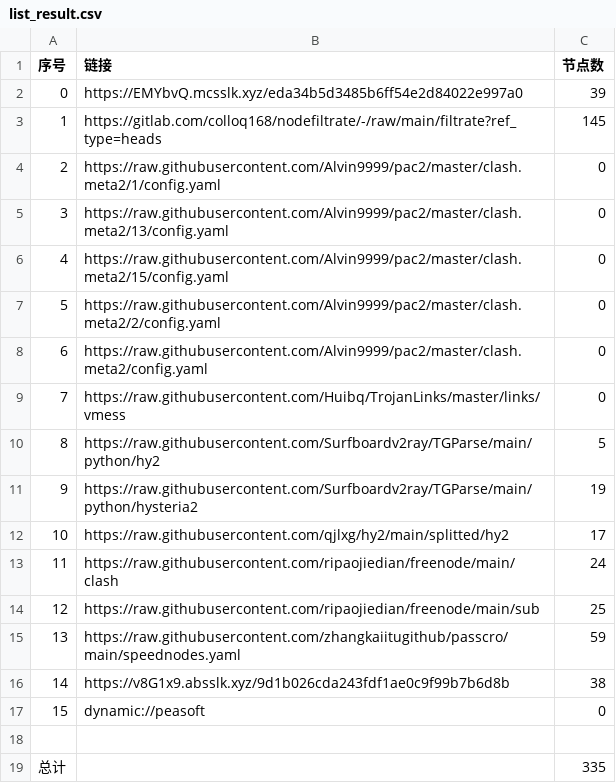
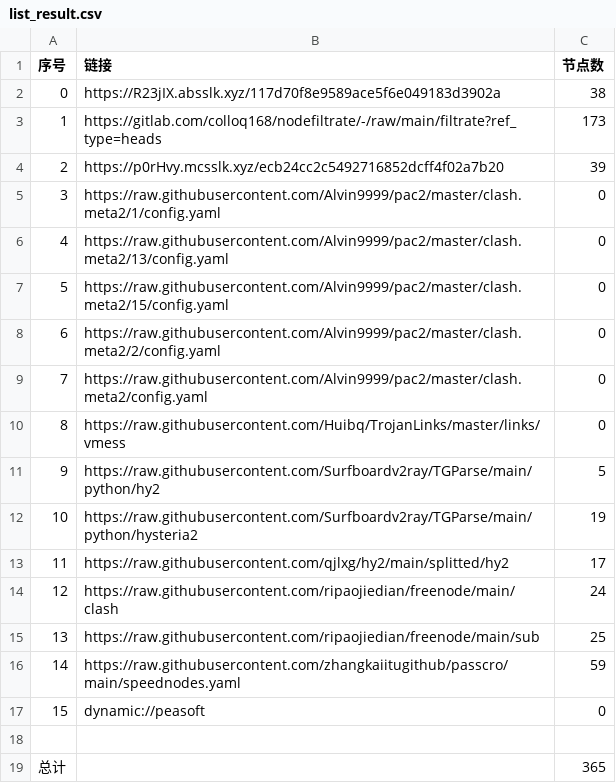
Before and after one commit to wokaotianshi123/NoMoreWalls, a CSV file: list_result.csv, drawn as a sheet; removed rows and columns are numbered as before the commit, all else as after; the diff names each change by its address in the sheet, - before the commit and + after, or states it on an @@ line.

```diff
--- a/list_result.csv
+++ b/list_result.csv
-row 2: 0 | https://EMYbvQ.mcsslk.xyz/eda34b5d3485b6ff54e2d84022e997a0 | 39
+row 2: 0 | https://R23jIX.absslk.xyz/117d70f8e9589ace5f6e049183d3902a | 38
-C3 (节点数): 145
+C3 (节点数): 173
+row 4: 2 | https://p0rHvy.mcsslk.xyz/ecb24cc2c5492716852dcff4f02a7b20 | 39
@@ column A (序号) renumbered between rows 5 and 16 @@
-row 16: 14 | https://v8G1x9.absslk.xyz/9d1b026cda243fdf1ae0c9f99b7b6d8b | 38
-C19 (节点数): 335
+C19 (节点数): 365
```
Also changed, not shown: 33 other files.
